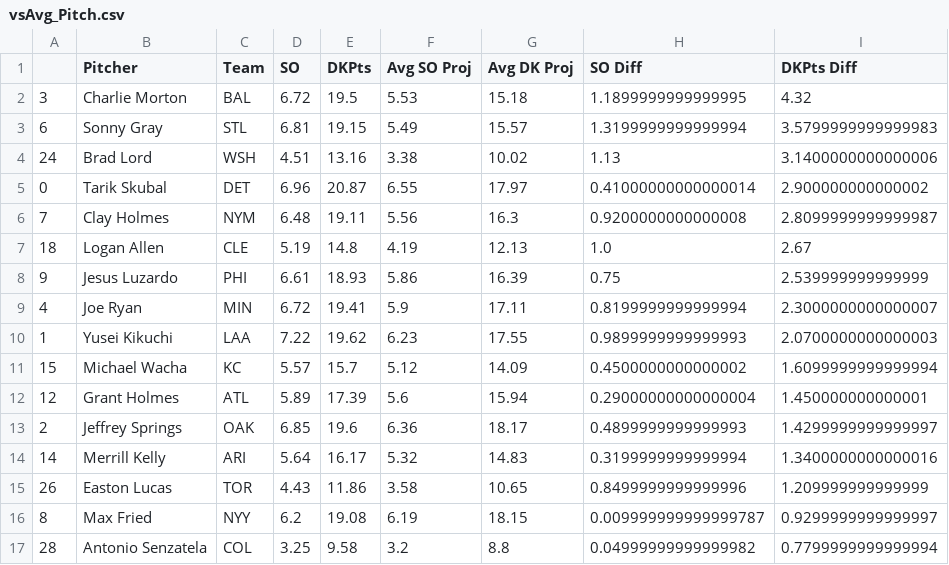
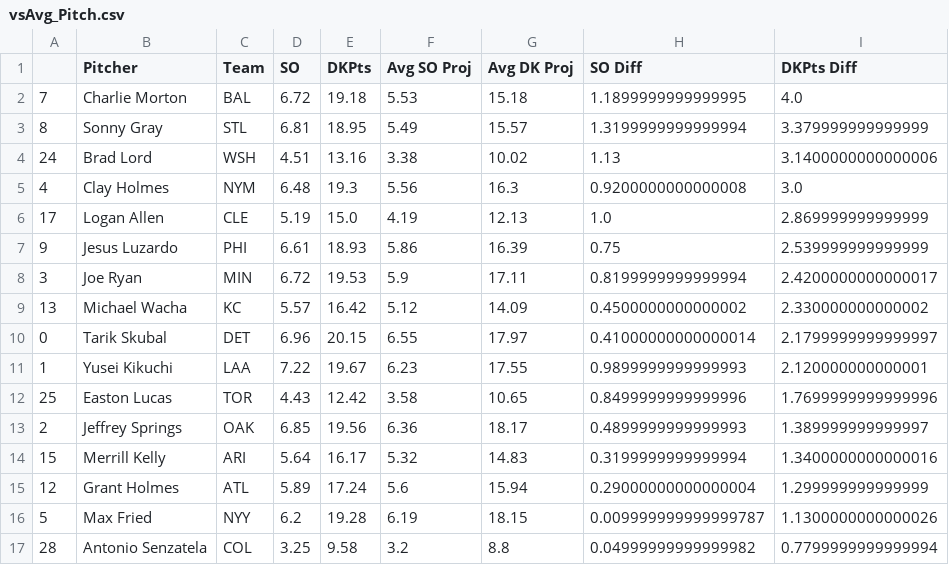
Before and after one commit to JonPGH/slateProj, a CSV file: Data/vsAvg_Pitch.csv, drawn as a sheet; only a part is shown; the diff covers the shown part only.

Commit message:
Sync files from Google Drive to Data directory

```diff
--- a/Data/vsAvg_Pitch.csv
+++ b/Data/vsAvg_Pitch.csv
@@ -1,17 +1,17 @@
 ,Pitcher,Team,SO,DKPts,Avg SO Proj,Avg DK Proj,SO Diff,DKPts Diff
-3,Charlie Morton,BAL,6.72,19.5,5.53,15.18,1.1899999999999995,4.32
-6,Sonny Gray,STL,6.81,19.15,5.49,15.57,1.3199999999999994,3.5799999999999983
+7,Charlie Morton,BAL,6.72,19.18,5.53,15.18,1.1899999999999995,4.0
+8,Sonny Gray,STL,6.81,18.95,5.49,15.57,1.3199999999999994,3.379999999999999
 24,Brad Lord,WSH,4.51,13.16,3.38,10.02,1.13,3.1400000000000006
-0,Tarik Skubal,DET,6.96,20.87,6.55,17.97,0.41000000000000014,2.900000000000002
-7,Clay Holmes,NYM,6.48,19.11,5.56,16.3,0.9200000000000008,2.8099999999999987
-18,Logan Allen,CLE,5.19,14.8,4.19,12.13,1.0,2.67
+4,Clay Holmes,NYM,6.48,19.3,5.56,16.3,0.9200000000000008,3.0
+17,Logan Allen,CLE,5.19,15.0,4.19,12.13,1.0,2.869999999999999
 9,Jesus Luzardo,PHI,6.61,18.93,5.86,16.39,0.75,2.539999999999999
-4,Joe Ryan,MIN,6.72,19.41,5.9,17.11,0.8199999999999994,2.3000000000000007
-1,Yusei Kikuchi,LAA,7.22,19.62,6.23,17.55,0.9899999999999993,2.0700000000000003
-15,Michael Wacha,KC,5.57,15.7,5.12,14.09,0.4500000000000002,1.6099999999999994
-12,Grant Holmes,ATL,5.89,17.39,5.6,15.94,0.29000000000000004,1.450000000000001
-2,Jeffrey Springs,OAK,6.85,19.6,6.36,18.17,0.4899999999999993,1.4299999999999997
-14,Merrill Kelly,ARI,5.64,16.17,5.32,14.83,0.3199999999999994,1.3400000000000016
-26,Easton Lucas,TOR,4.43,11.86,3.58,10.65,0.8499999999999996,1.209999999999999
-8,Max Fried,NYY,6.2,19.08,6.19,18.15,0.009999999999999787,0.9299999999999997
+3,Joe Ryan,MIN,6.72,19.53,5.9,17.11,0.8199999999999994,2.4200000000000017
+13,Michael Wacha,KC,5.57,16.42,5.12,14.09,0.4500000000000002,2.330000000000002
+0,Tarik Skubal,DET,6.96,20.15,6.55,17.97,0.41000000000000014,2.1799999999999997
+1,Yusei Kikuchi,LAA,7.22,19.67,6.23,17.55,0.9899999999999993,2.120000000000001
+25,Easton Lucas,TOR,4.43,12.42,3.58,10.65,0.8499999999999996,1.7699999999999996
+2,Jeffrey Springs,OAK,6.85,19.56,6.36,18.17,0.4899999999999993,1.389999999999997
+15,Merrill Kelly,ARI,5.64,16.17,5.32,14.83,0.3199999999999994,1.3400000000000016
+12,Grant Holmes,ATL,5.89,17.24,5.6,15.94,0.29000000000000004,1.299999999999999
+5,Max Fried,NYY,6.2,19.28,6.19,18.15,0.009999999999999787,1.1300000000000026
 28,Antonio Senzatela,COL,3.25,9.58,3.2,8.8,0.04999999999999982,0.7799999999999994
```
Also changed, not shown: 4 added rows, 4 removed rows and 17 edited cells elsewhere in this file, Data/Tableau_DailyHitterProj.csv, Data/Tableau_DailyPitcherProj.csv, 2 other files.
